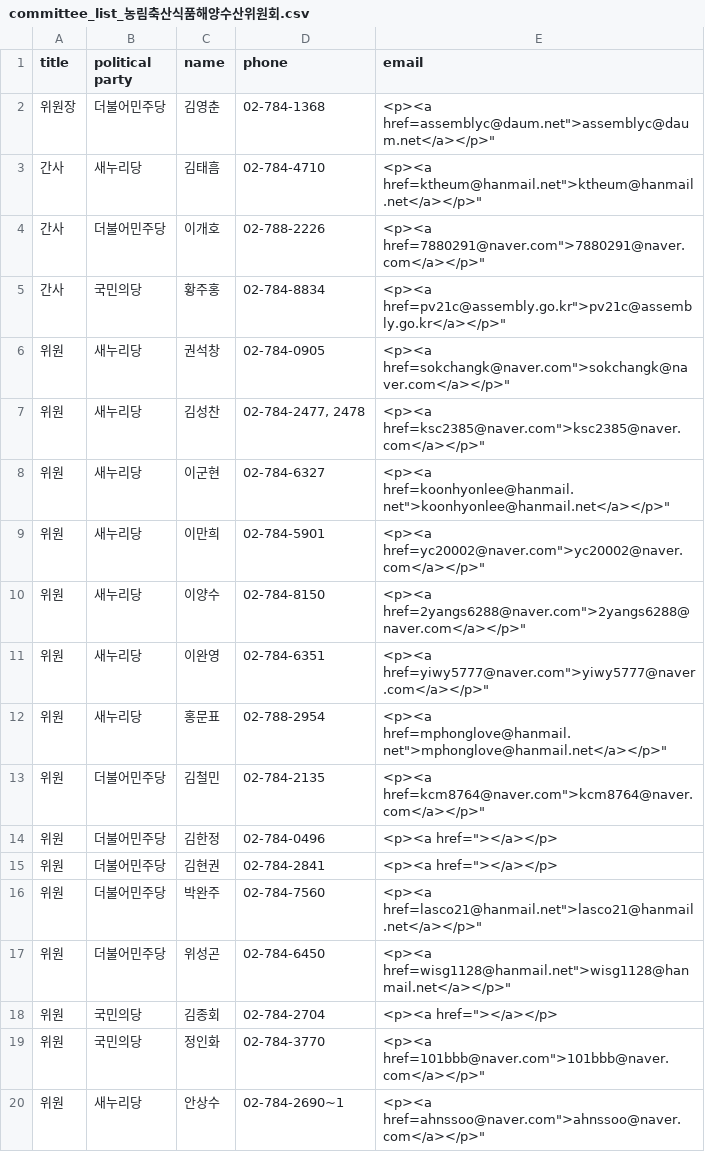
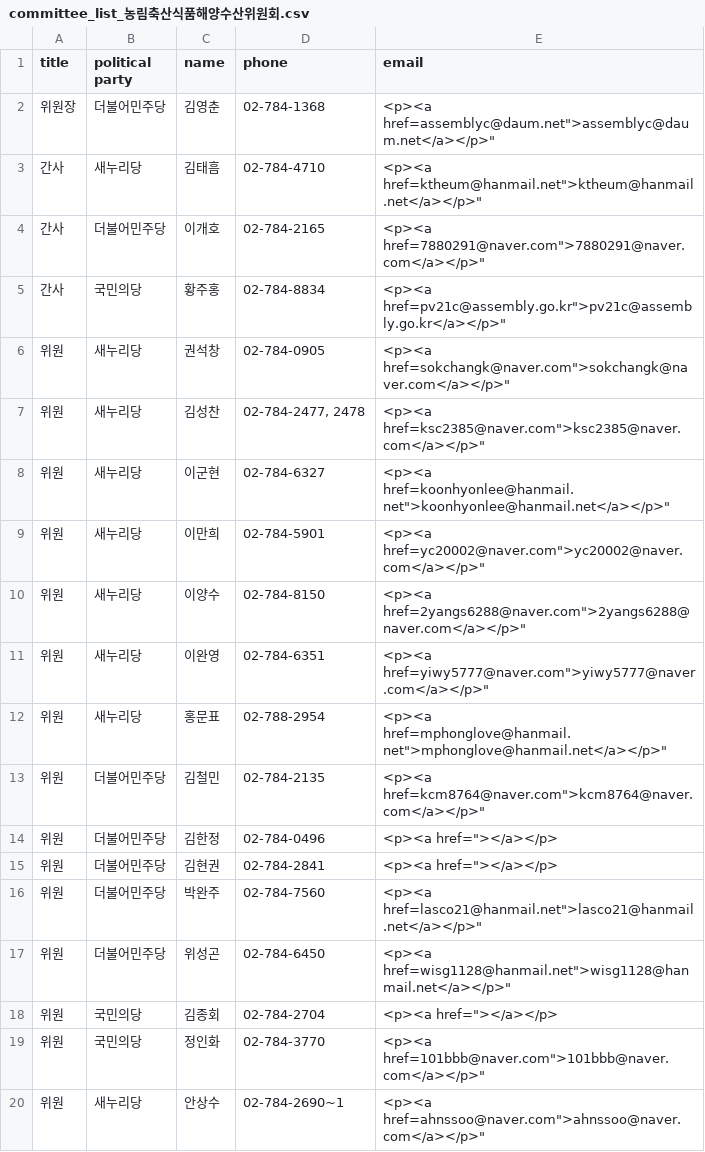
Before and after one commit to teampopong/data-assembly, a CSV file: committees/committee_list_농림축산식품해양수산위원회.csv, drawn as a sheet.

```diff
--- a/committees/committee_list_농림축산식품해양수산위원회.csv
+++ b/committees/committee_list_농림축산식품해양수산위원회.csv
@@ -3,3 +3,3 @@
 "간사","새누리당","김태흠","02-784-4710","<p><a href="ktheum@hanmail.net">ktheum@hanmail.net</a></p>"
-"간사","더불어민주당","이개호","02-788-2226","<p><a href="7880291@naver.com">7880291@naver.com</a></p>"
+"간사","더불어민주당","이개호","02-784-2165","<p><a href="7880291@naver.com">7880291@naver.com</a></p>"
 "간사","국민의당","황주홍","02-784-8834","<p><a href="pv21c@assembly.go.kr">pv21c@assembly.go.kr</a></p>"
```
Also changed, not shown: assembly.csv, committees/committee_list_예산결산특별위원회.csv, 1 other file.
